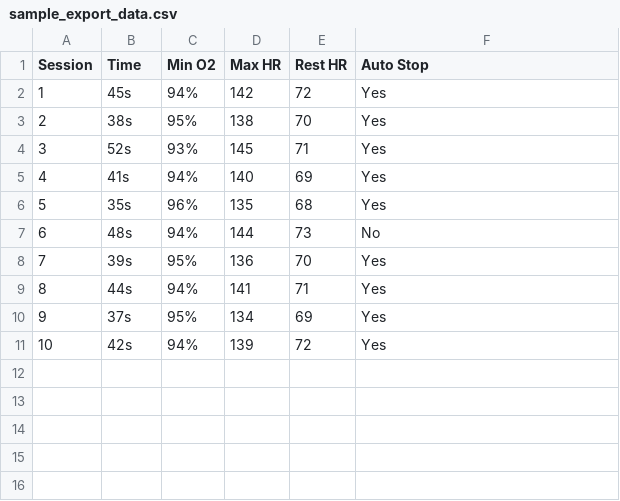
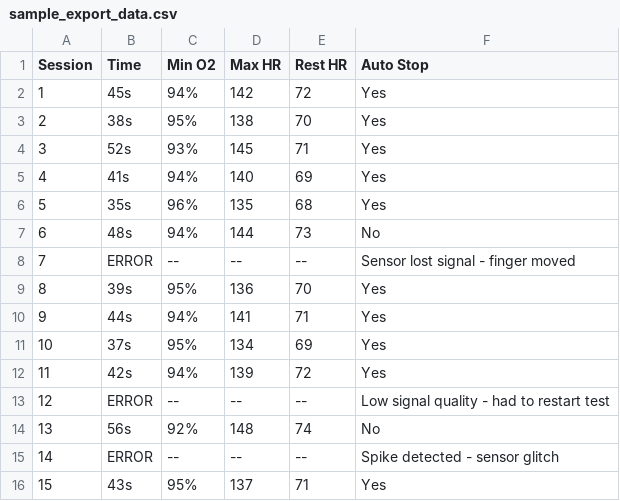
Before and after one commit to Coralesoft/Recovery-Timer-Pulse-Oximeter, a CSV file: data/samples/sample_export_data.csv, drawn as a sheet; addresses are those after the commit; the diff names each change by its address in the sheet, - before the commit and + after, or states it on an @@ line.

Commit message:
updated docs and test data

```diff
--- a/data/samples/sample_export_data.csv
+++ b/data/samples/sample_export_data.csv
+row 8: 7 | ERROR | -- | -- | -- | Sensor lost signal - finger moved
@@ column A (Session) renumbered between rows 9 and 12 @@
+row 13: 12 | ERROR | -- | -- | -- | Low signal quality - had to restart test
+row 14: 13 | 56s | 92% | 148 | 74 | No
+row 15: 14 | ERROR | -- | -- | -- | Spike detected - sensor glitch
+row 16: 15 | 43s | 95% | 137 | 71 | Yes
```
Also changed, not shown: 2 other files.
